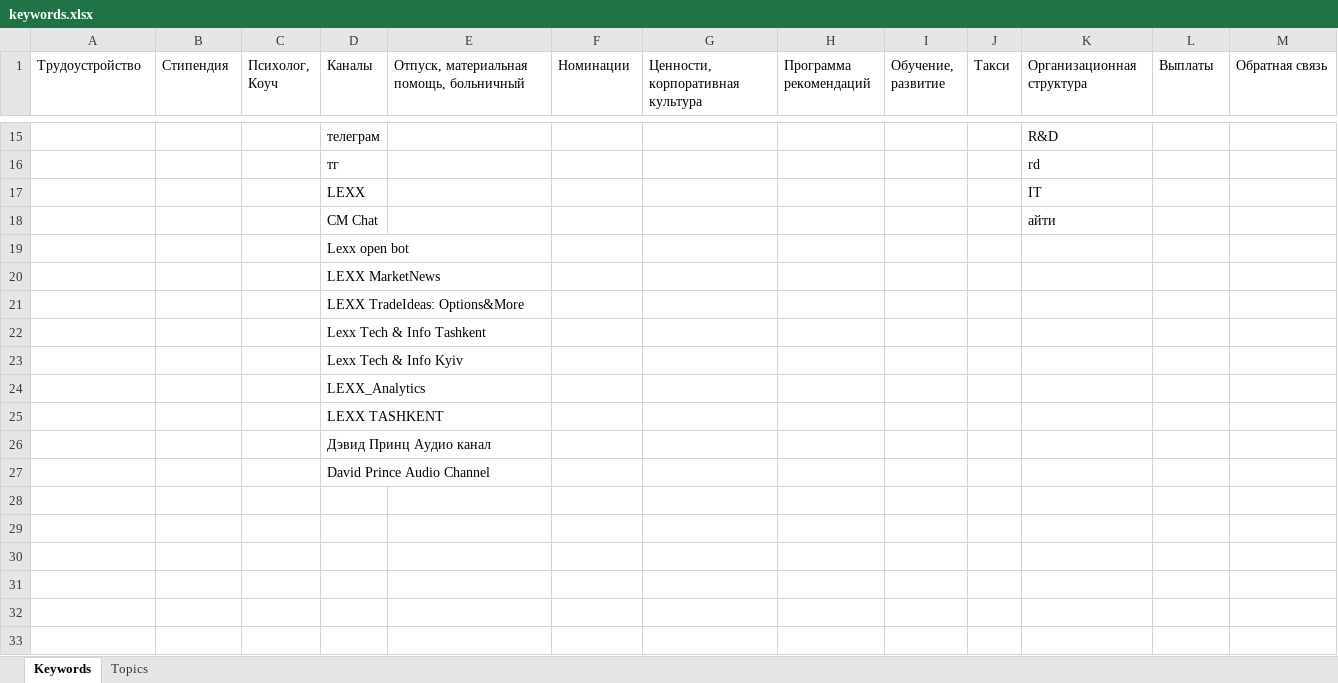
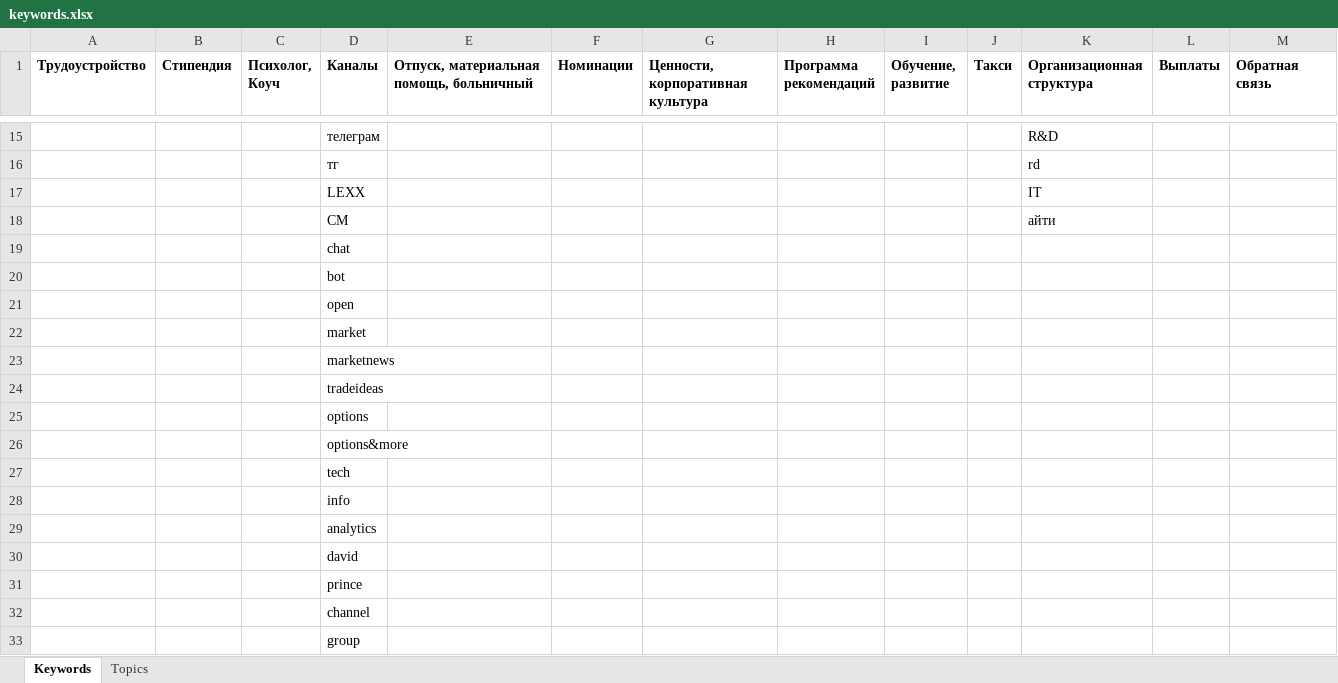
Before and after one commit to czarmisha/lexx_chat_bot, an Excel workbook: flatfiles/keywords.xlsx, sheet Keywords, drawn as a sheet; only a part is shown, gaps mark what is left out; values as stored, in another font and other column widths than the file's, no borders; the diff names each change by its address in the sheet, - before the commit and + after, or states it on an @@ line.

```diff
--- a/flatfiles/keywords.xlsx (sheet Keywords)
+++ b/flatfiles/keywords.xlsx (sheet Keywords)
-A1:M1 bold: off
+A1:M1 bold: on
-D18 (Каналы): CM Chat
+D18 (Каналы): CM
-D19 (Каналы): Lexx open bot
+D19 (Каналы): chat
-D20 (Каналы): LEXX MarketNews
+D20 (Каналы): bot
-D21 (Каналы): LEXX TradeIdeas: Options&More
+D21 (Каналы): open
-D22 (Каналы): Lexx Tech & Info Tashkent
+D22 (Каналы): market
-D23 (Каналы): Lexx Tech & Info Kyiv
+D23 (Каналы): marketnews
-D24 (Каналы): LEXX_Analytics
+D24 (Каналы): tradeideas
-D25 (Каналы): LEXX TASHKENT
+D25 (Каналы): options
-D26 (Каналы): Дэвид Принц Аудио канал
+D26 (Каналы): options&more
-D27 (Каналы): David Prince Audio Channel
+D27 (Каналы): tech
+row 28:  |  |  | info
+row 29:  |  |  | analytics
+row 30:  |  |  | david
+row 31:  |  |  | prince
+row 32:  |  |  | channel
+row 33:  |  |  | group
```
Also changed, not shown: 2 other files.
